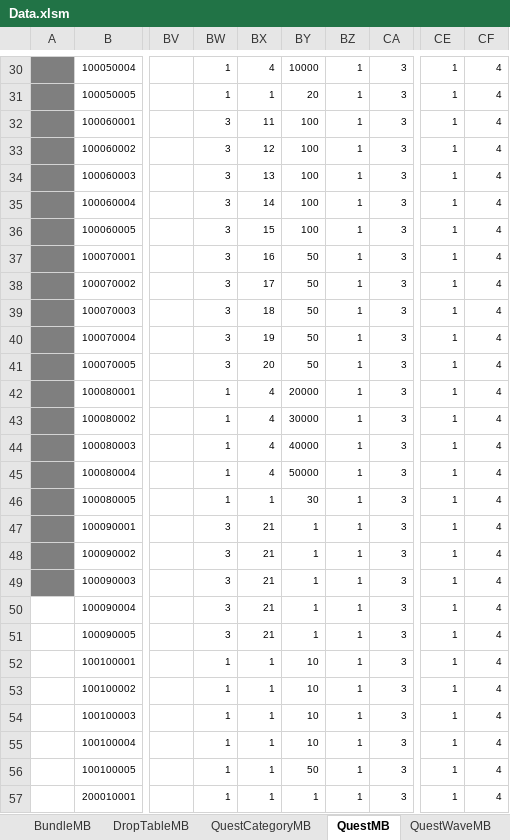
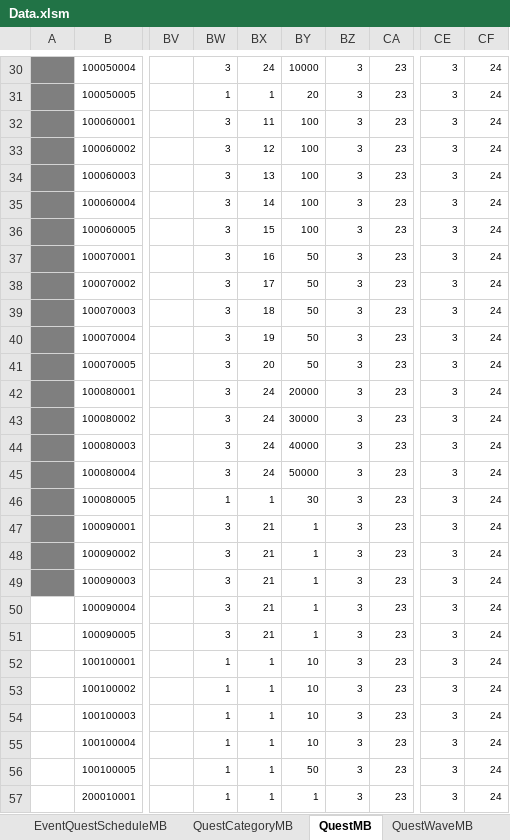
Before and after one commit to kimkimkimkimkim/PuzzleMonster, an Excel workbook: Assets/PlayFabData/Excel/Data.xlsm, sheet QuestMB, drawn as a sheet; only a part is shown, gaps mark what is left out; values as stored, in another font and other column widths than the file's, no borders; charts and pictures not drawn; removed rows and columns are numbered as before the commit, all else as after; the diff covers the shown part only; the diff names each change by its address in the sheet, - before the commit and + after, or states it on an @@ line.

```diff
--- a/Assets/PlayFabData/Excel/Data.xlsm (sheet QuestMB)
+++ b/Assets/PlayFabData/Excel/Data.xlsm (sheet QuestMB)
+sheet tab: EventQuestScheduleMB
-column BZ, rows 30-57: all 1
+column CA, rows 30-57: all 23
-BW30: 1
+BW30: 3
-BX30: 4
+BX30: 24
-CE30:CE57: 1
+CE30:CE57: 3
-CF30:CF57: 4
+CF30:CF57: 24
-BW42:BW45: 1
+BW42:BW45: 3
-BX42:BX45: 4
+BX42:BX45: 24
```
Also changed, not shown: 129 edited cells elsewhere in this sheet, charts or pictures, 1 other file.
